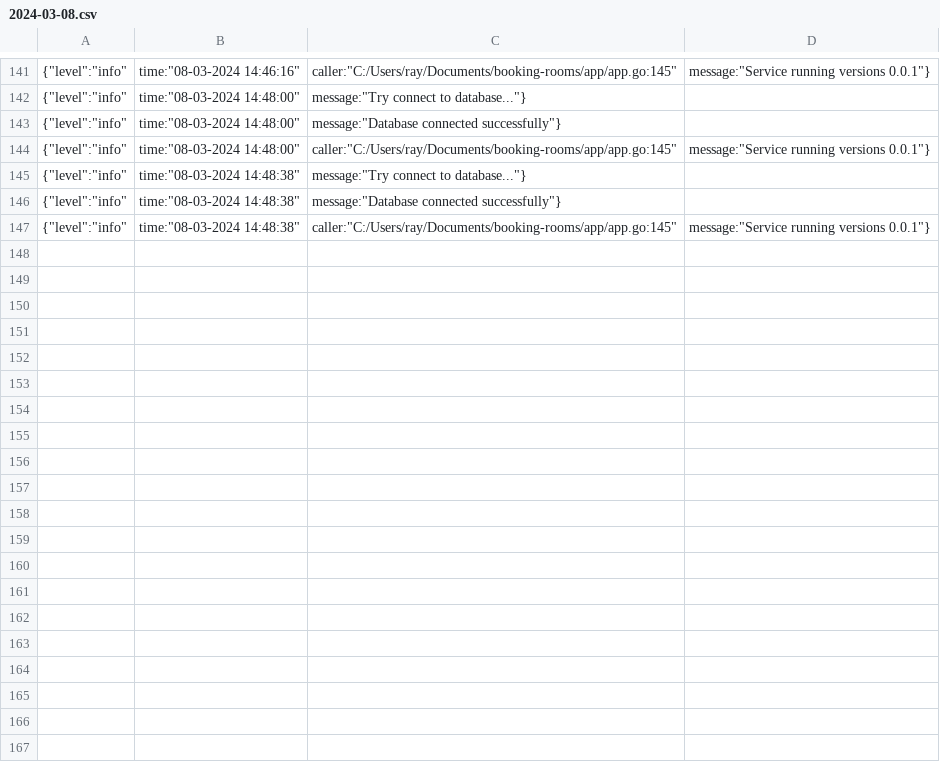
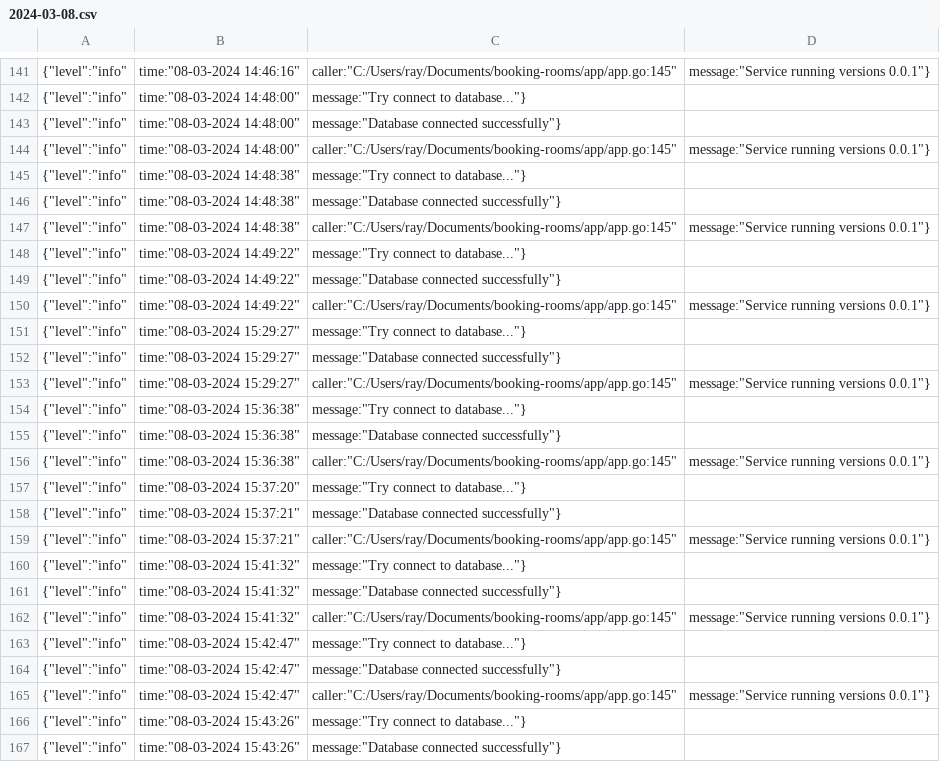
Before and after one commit to achmadfha/BookingRooms, a CSV file: .log/2024-03-08.csv, drawn as a sheet; only a part is shown, gaps mark what is left out; the diff covers the shown part only.

```diff
--- a/.log/2024-03-08.csv
+++ b/.log/2024-03-08.csv
@@ -147 +147,21 @@
 {"level":"info","time":"08-03-2024 14:48:38","caller":"C:/Users/ray/Documents/booking-rooms/app/app.go:145","message":"Service running versions 0.0.1"}
+{"level":"info","time":"08-03-2024 14:49:22","message":"Try connect to database..."}
+{"level":"info","time":"08-03-2024 14:49:22","message":"Database connected successfully"}
+{"level":"info","time":"08-03-2024 14:49:22","caller":"C:/Users/ray/Documents/booking-rooms/app/app.go:145","message":"Service running versions 0.0.1"}
+{"level":"info","time":"08-03-2024 15:29:27","message":"Try connect to database..."}
+{"level":"info","time":"08-03-2024 15:29:27","message":"Database connected successfully"}
+{"level":"info","time":"08-03-2024 15:29:27","caller":"C:/Users/ray/Documents/booking-rooms/app/app.go:145","message":"Service running versions 0.0.1"}
+{"level":"info","time":"08-03-2024 15:36:38","message":"Try connect to database..."}
+{"level":"info","time":"08-03-2024 15:36:38","message":"Database connected successfully"}
+{"level":"info","time":"08-03-2024 15:36:38","caller":"C:/Users/ray/Documents/booking-rooms/app/app.go:145","message":"Service running versions 0.0.1"}
+{"level":"info","time":"08-03-2024 15:37:20","message":"Try connect to database..."}
+{"level":"info","time":"08-03-2024 15:37:21","message":"Database connected successfully"}
+{"level":"info","time":"08-03-2024 15:37:21","caller":"C:/Users/ray/Documents/booking-rooms/app/app.go:145","message":"Service running versions 0.0.1"}
+{"level":"info","time":"08-03-2024 15:41:32","message":"Try connect to database..."}
+{"level":"info","time":"08-03-2024 15:41:32","message":"Database connected successfully"}
+{"level":"info","time":"08-03-2024 15:41:32","caller":"C:/Users/ray/Documents/booking-rooms/app/app.go:145","message":"Service running versions 0.0.1"}
+{"level":"info","time":"08-03-2024 15:42:47","message":"Try connect to database..."}
+{"level":"info","time":"08-03-2024 15:42:47","message":"Database connected successfully"}
+{"level":"info","time":"08-03-2024 15:42:47","caller":"C:/Users/ray/Documents/booking-rooms/app/app.go:145","message":"Service running versions 0.0.1"}
+{"level":"info","time":"08-03-2024 15:43:26","message":"Try connect to database..."}
+{"level":"info","time":"08-03-2024 15:43:26","message":"Database connected successfully"}
```
Also changed, not shown: 28 added rows elsewhere in this file, 19 other files.
